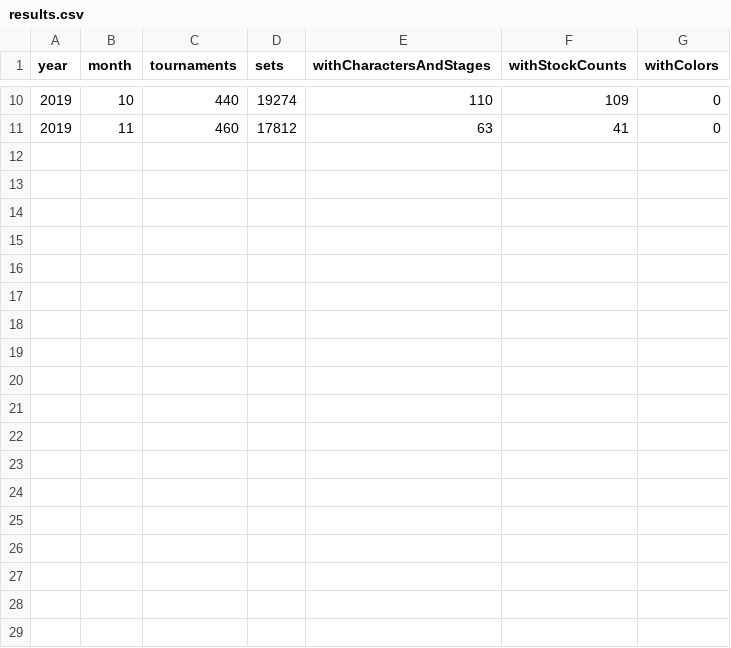
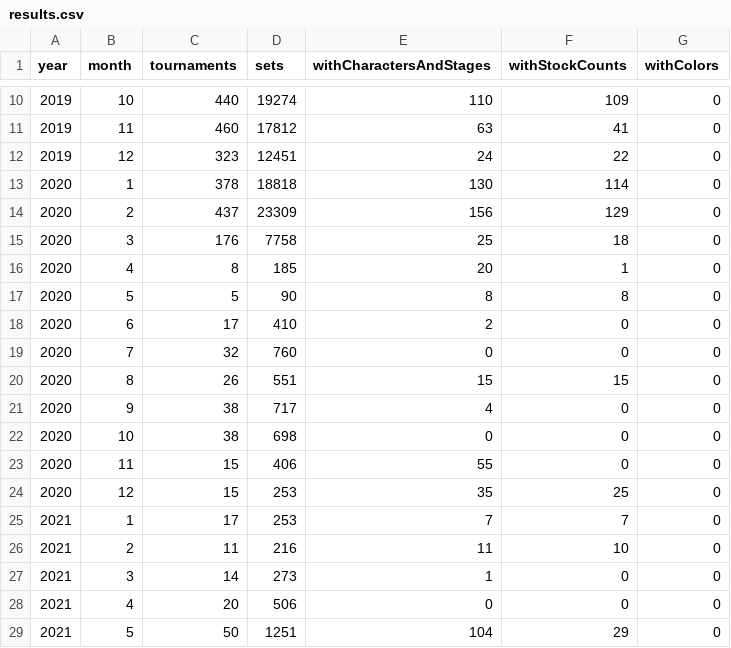
Before and after one commit to jmlee337/sgg-set-counter, a CSV file: results.csv, drawn as a sheet; only a part is shown, gaps mark what is left out; the diff names each change by its address in the sheet, - before the commit and + after, or states it on an @@ line.

Commit message:
true tournaments count, skip touranments/events/groups that never started
also blacklists for fucked up public test tournaments

```diff
--- a/results.csv
+++ b/results.csv
+row 12: 2019 | 12 | 323 | 12451 | 24 | 22 | 0
+row 13: 2020 | 1 | 378 | 18818 | 130 | 114 | 0
+row 14: 2020 | 2 | 437 | 23309 | 156 | 129 | 0
+row 15: 2020 | 3 | 176 | 7758 | 25 | 18 | 0
+row 16: 2020 | 4 | 8 | 185 | 20 | 1 | 0
+row 17: 2020 | 5 | 5 | 90 | 8 | 8 | 0
+row 18: 2020 | 6 | 17 | 410 | 2 | 0 | 0
+row 19: 2020 | 7 | 32 | 760 | 0 | 0 | 0
+row 20: 2020 | 8 | 26 | 551 | 15 | 15 | 0
+row 21: 2020 | 9 | 38 | 717 | 4 | 0 | 0
+row 22: 2020 | 10 | 38 | 698 | 0 | 0 | 0
+row 23: 2020 | 11 | 15 | 406 | 55 | 0 | 0
+row 24: 2020 | 12 | 15 | 253 | 35 | 25 | 0
+row 25: 2021 | 1 | 17 | 253 | 7 | 7 | 0
+row 26: 2021 | 2 | 11 | 216 | 11 | 10 | 0
+row 27: 2021 | 3 | 14 | 273 | 1 | 0 | 0
+row 28: 2021 | 4 | 20 | 506 | 0 | 0 | 0
+row 29: 2021 | 5 | 50 | 1251 | 104 | 29 | 0
```
Also changed, not shown: 1 other file.
